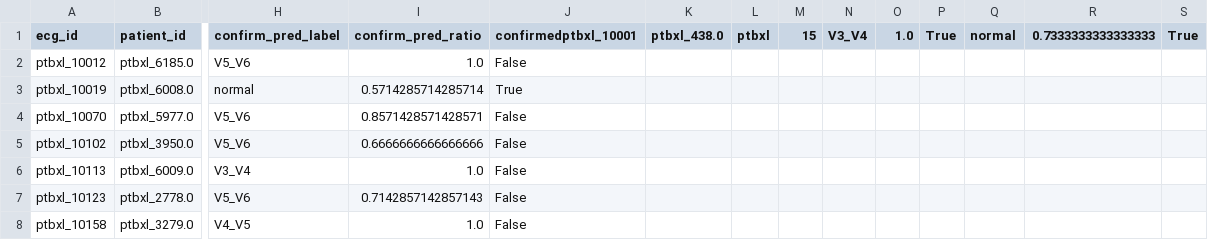
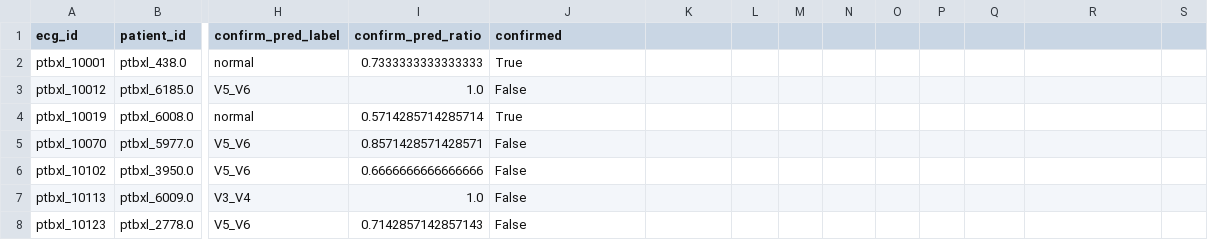
Before and after one commit to svitol1/tesi, a CSV file: neural_network/cnn_test/find_mislabel/5_class/02/mislabels.csv, drawn as a sheet; only a part is shown, gaps mark what is left out; the shorter side is filled out with more unchanged rows; rows hold the shown columns only; the diff names each change by its address in the sheet, - before the commit and + after, or states it on an @@ line.

```diff
--- a/neural_network/cnn_test/find_mislabel/5_class/02/mislabels.csv
+++ b/neural_network/cnn_test/find_mislabel/5_class/02/mislabels.csv
-J1: confirmedptbxl_10001
+J1: confirmed
-K1: ptbxl_438.0
+K1: (empty)
-L1: ptbxl
+L1: (empty)
-M1: 15
+M1: (empty)
-N1: V3_V4
+N1: (empty)
-O1: 1.0
+O1: (empty)
-P1: True
+P1: (empty)
-Q1: normal
+Q1: (empty)
-R1: 0.7333333333333333
+R1: (empty)
-S1: True
+S1: (empty)
+row 2: ptbxl_10001 | ptbxl_438.0 | normal | 0.7333333333333333 | True
```
Also changed, not shown: 7 other files.
